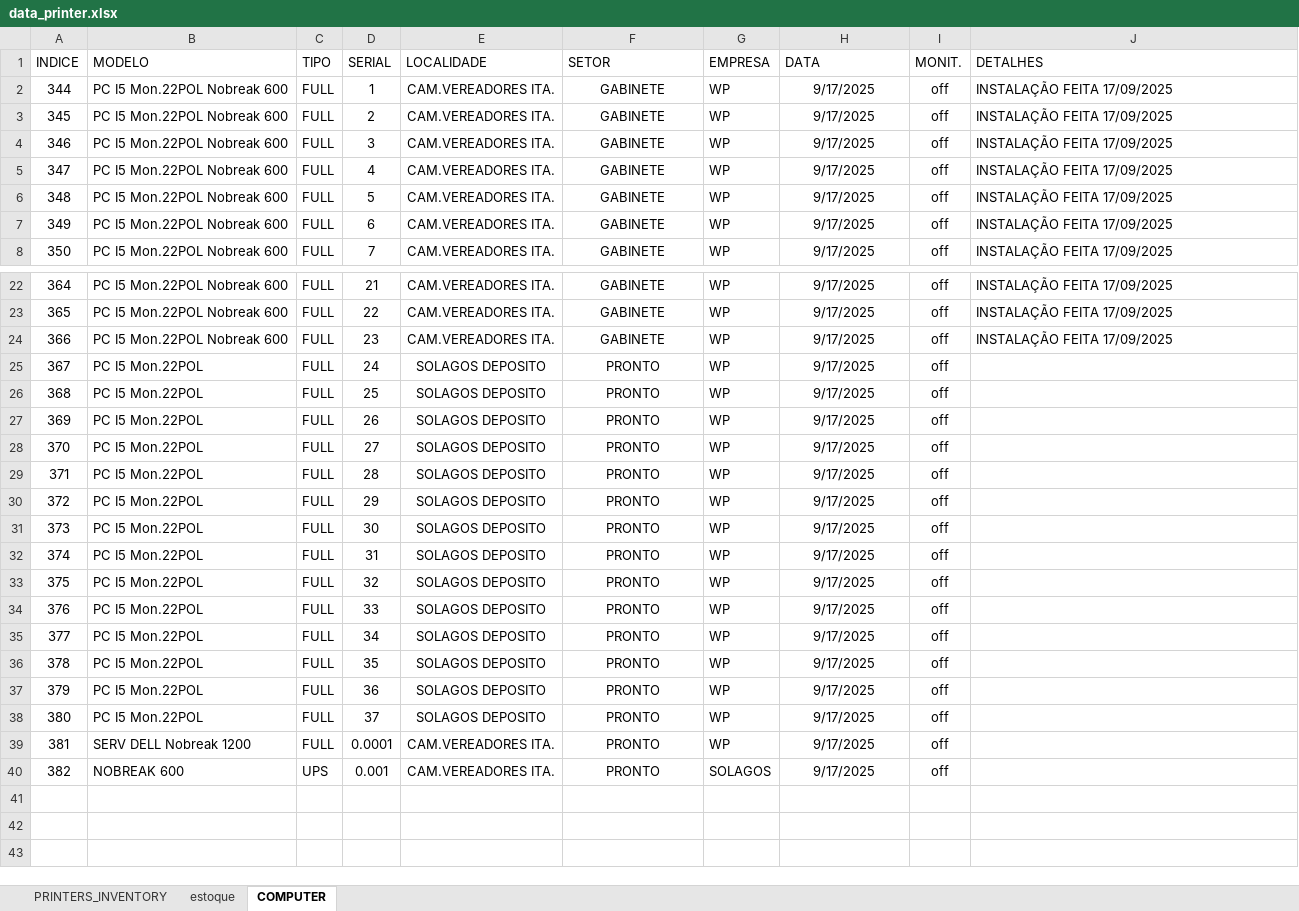
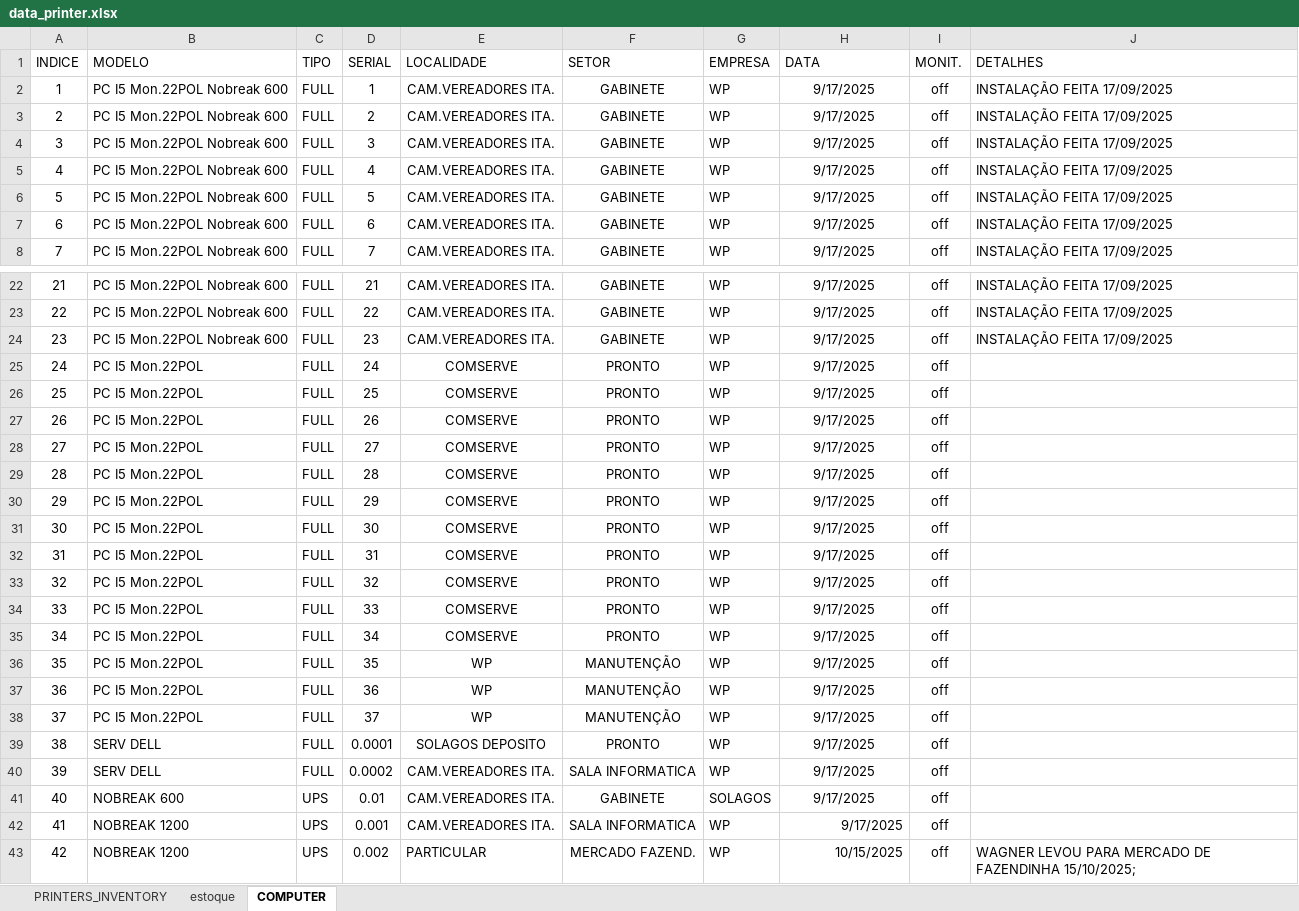
Before and after one commit to flavio-foa-dev/excel, an Excel workbook: data_printer.xlsx, sheet COMPUTER, drawn as a sheet; only a part is shown, gaps mark what is left out; values as stored, in another font and other column widths than the file's, no borders; conditional formats and table styles not drawn; addresses are those after the commit; the diff names each change by its address in the sheet, - before the commit and + after, or states it on an @@ line.

```diff
--- a/data_printer.xlsx (sheet COMPUTER)
+++ b/data_printer.xlsx (sheet COMPUTER)
@@ column A (INDICE) renumbered between rows 2 and 42 @@
-E25:E35 (LOCALIDADE): SOLAGOS DEPOSITO
+E25:E35 (LOCALIDADE): COMSERVE
-E36:E38 (LOCALIDADE): SOLAGOS DEPOSITO
+E36:E38 (LOCALIDADE): WP
-F36:F38 (SETOR): PRONTO
+F36:F38 (SETOR): MANUTENÇÃO
-B39 (MODELO): SERV DELL Nobreak 1200
+B39 (MODELO): SERV DELL
-E39 (LOCALIDADE): CAM.VEREADORES ITA.
+E39 (LOCALIDADE): SOLAGOS DEPOSITO
+row 40: 39 | SERV DELL | FULL | 0.0002 | CAM.VEREADORES ITA. | SALA INFORMATICA | WP | 9/17/2025 | off
+row 41: 40 | NOBREAK 600 | UPS | 0.01 | CAM.VEREADORES ITA. | GABINETE | SOLAGOS | 9/17/2025 | off
-B42 (MODELO): NOBREAK 600
+B42 (MODELO): NOBREAK 1200
-F42 (SETOR): PRONTO
+F42 (SETOR): SALA INFORMATICA
-G42 (EMPRESA): SOLAGOS
+G42 (EMPRESA): WP
-H42 alignment: center
+H42 alignment: right
+row 43: 42 | NOBREAK 1200 | UPS | 0.002 | PARTICULAR | MERCADO FAZEND. | WP | 10/15/2025 | off | WAGNER LEVOU PARA MERCADO DE FAZENDINHA 15/10/2025;
```
Also changed, not shown: sheet PRINTERS_INVENTORY, hidden cells.
